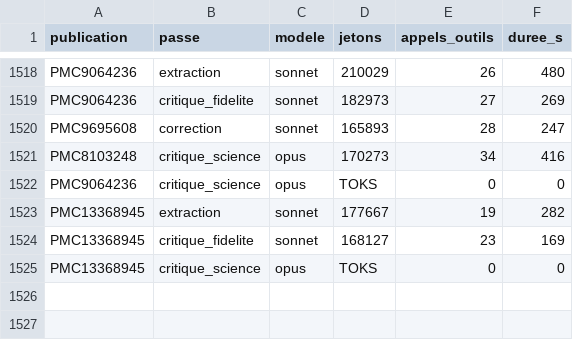
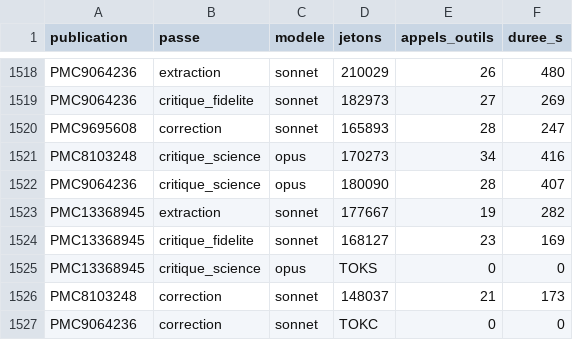
Before and after one commit to TerryChauvin/synthgraph-multi-agent-cloud, a CSV file: audits/jetons.csv, drawn as a sheet; only a part is shown, gaps mark what is left out.

```diff
--- a/audits/jetons.csv
+++ b/audits/jetons.csv
@@ -1521,3 +1521,3 @@ PMC9695608,correction,sonnet,165893,28,247
 PMC8103248,critique_science,opus,170273,34,416
-PMC9064236,critique_science,opus,TOKS,0,0
+PMC9064236,critique_science,opus,180090,28,407
 PMC13368945,extraction,sonnet,177667,19,282
@@ -1525 +1525,3 @@ PMC13368945,critique_fidelite,sonnet,168127,23,169
 PMC13368945,critique_science,opus,TOKS,0,0
+PMC8103248,correction,sonnet,148037,21,173
+PMC9064236,correction,sonnet,TOKC,0,0
```
Also changed, not shown: 8 other files.
